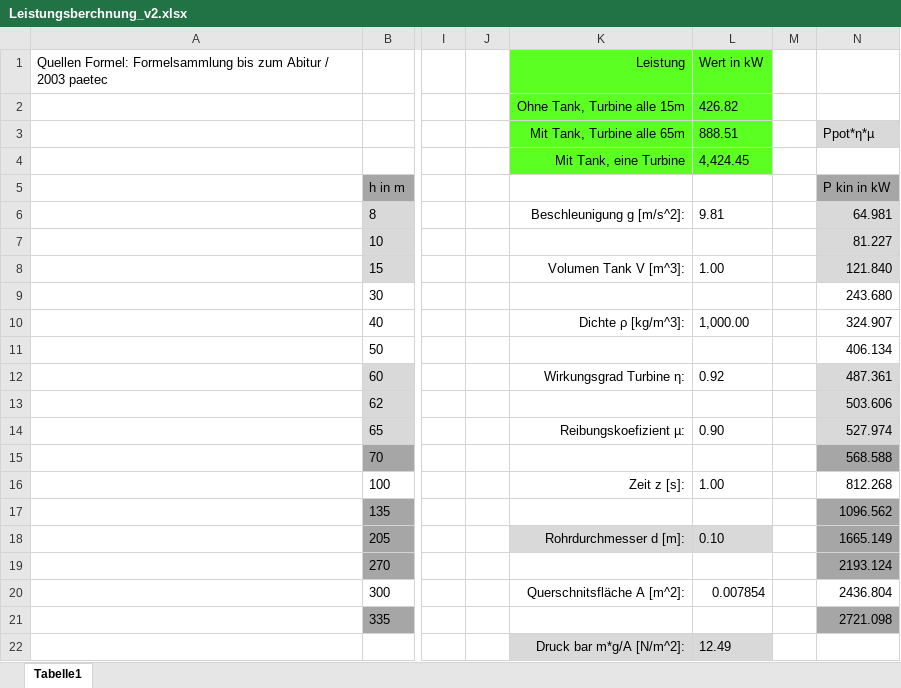
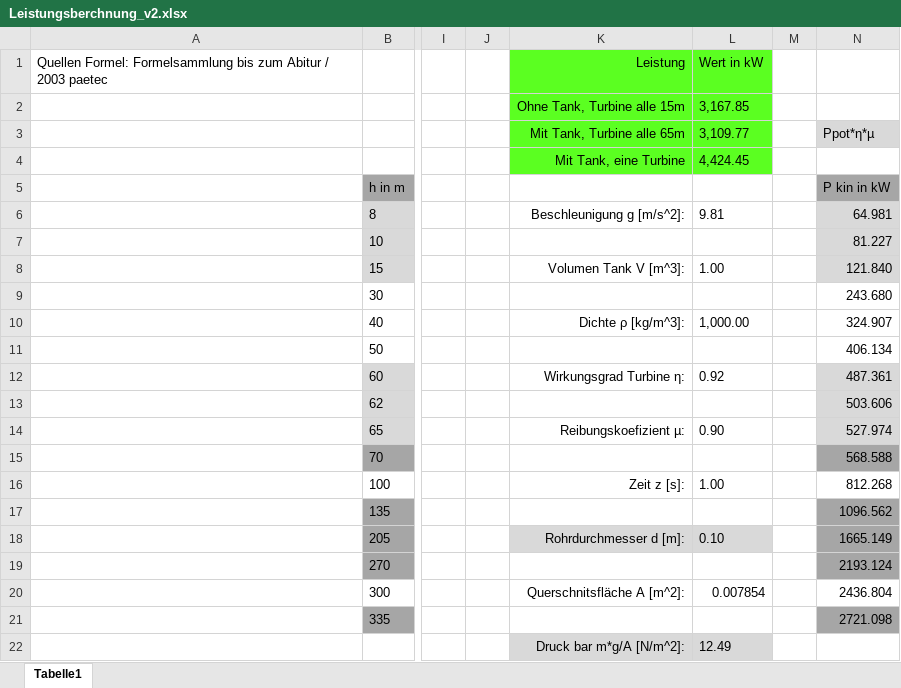
Before and after one commit to Swissmade41/Pro1, an Excel workbook: PflichtenheftTech/Ext_files/Leistungsberchnung_v2.xlsx, sheet Tabelle1, drawn as a sheet; only a part is shown, gaps mark what is left out; values as stored, in another font and other column widths than the file's, no borders; table styles not drawn; the diff names each change by its address in the sheet, - before the commit and + after, or states it on an @@ line.

```diff
--- a/PflichtenheftTech/Ext_files/Leistungsberchnung_v2.xlsx (sheet Tabelle1)
+++ b/PflichtenheftTech/Ext_files/Leistungsberchnung_v2.xlsx (sheet Tabelle1)
-L2: 426.82
+L2: 3,167.85
-L3: 888.51
+L3: 3,109.77
```
Also changed, not shown: 6 other files.
